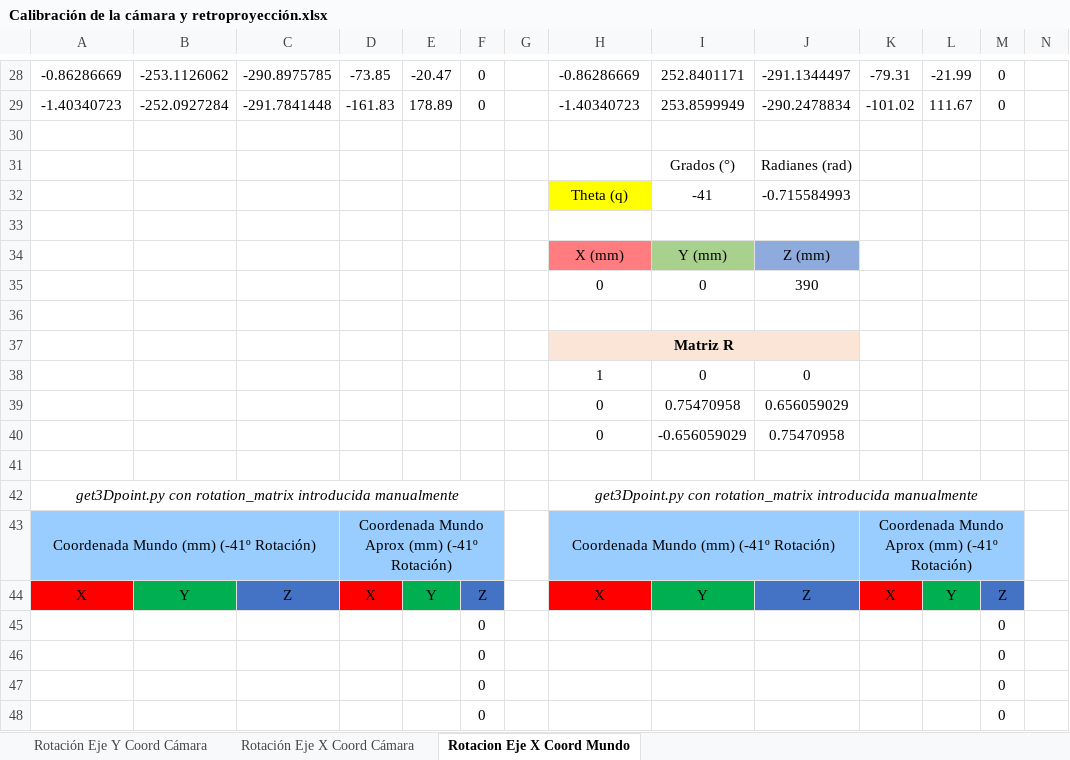
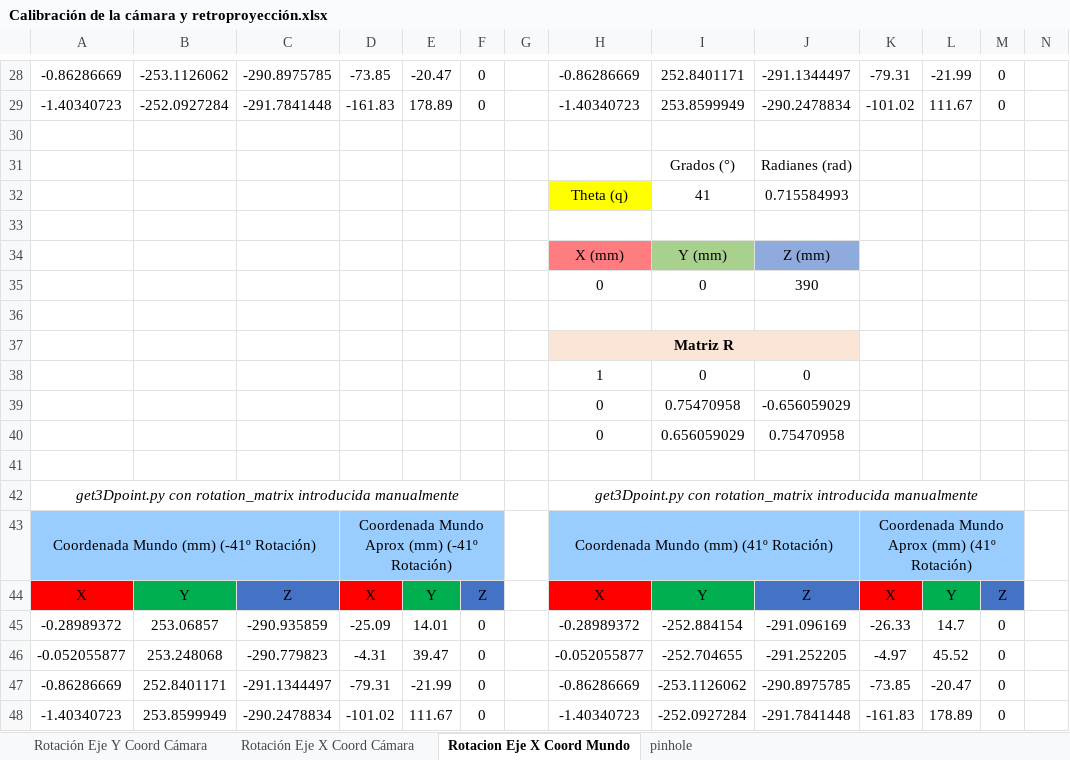
Before and after one commit to RoboticsURJC/tfg-dcampoamor, an Excel workbook: docs/Calibración de la cámara y retroproyección.xlsx, sheet Rotacion Eje X Coord Mundo, drawn as a sheet; only a part is shown, gaps mark what is left out; values as stored, in another font and other column widths than the file's, no borders; charts and pictures not drawn; removed rows and columns are numbered as before the commit, all else as after; rows hold the shown columns only; the diff names each change by its address in the sheet, - before the commit and + after, or states it on an @@ line.

```diff
--- a/docs/Calibración de la cámara y retroproyección.xlsx (sheet Rotacion Eje X Coord Mundo)
+++ b/docs/Calibración de la cámara y retroproyección.xlsx (sheet Rotacion Eje X Coord Mundo)
+sheet tab: pinhole
-row 32:  |  |  |  |  |  |  | Theta (q) | -41 | -0.715584993
+row 32:  |  |  |  |  |  |  | Theta (q) | 41 | 0.715584993
-J39: 0.656059029
+J39: -0.656059029
-I40: -0.656059029
+I40: 0.656059029
-H43: Coordenada Mundo (mm) (-41º Rotación)
+H43: Coordenada Mundo (mm) (41º Rotación)
-K43: Coordenada Mundo Aprox (mm) (-41º Rotación)
+K43: Coordenada Mundo Aprox (mm) (41º Rotación)
-row 45:  |  |  |  |  | 0 |  |  |  |  |  |  | 0
-row 46:  |  |  |  |  | 0 |  |  |  |  |  |  | 0
-row 47:  |  |  |  |  | 0 |  |  |  |  |  |  | 0
-row 48:  |  |  |  |  | 0 |  |  |  |  |  |  | 0
+row 45: -0.28989372 | 253.06857 | -290.935859 | -25.09 | 14.01 | 0 |  | -0.28989372 | -252.884154 | -291.096169 | -26.33 | 14.7 | 0
+row 46: -0.052055877 | 253.248068 | -290.779823 | -4.31 | 39.47 | 0 |  | -0.052055877 | -252.704655 | -291.252205 | -4.97 | 45.52 | 0
+row 47: -0.86286669 | 252.8401171 | -291.1344497 | -79.31 | -21.99 | 0 |  | -0.86286669 | -253.1126062 | -290.8975785 | -73.85 | -20.47 | 0
+row 48: -1.40340723 | 253.8599949 | -290.2478834 | -101.02 | 111.67 | 0 |  | -1.40340723 | -252.0927284 | -291.7841448 | -161.83 | 178.89 | 0
```
Also changed, not shown: charts or pictures, 1 other file.
